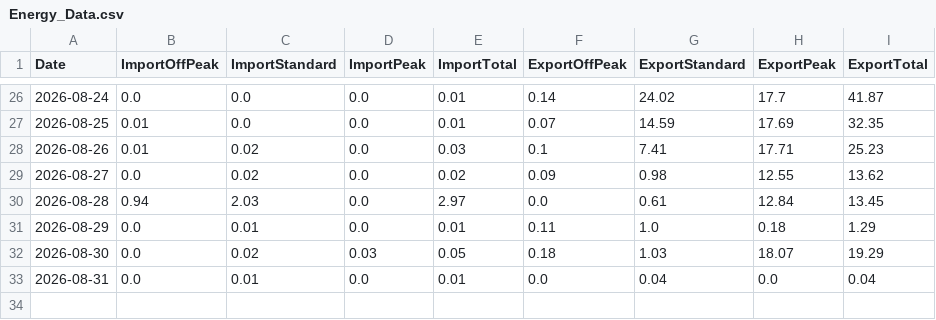
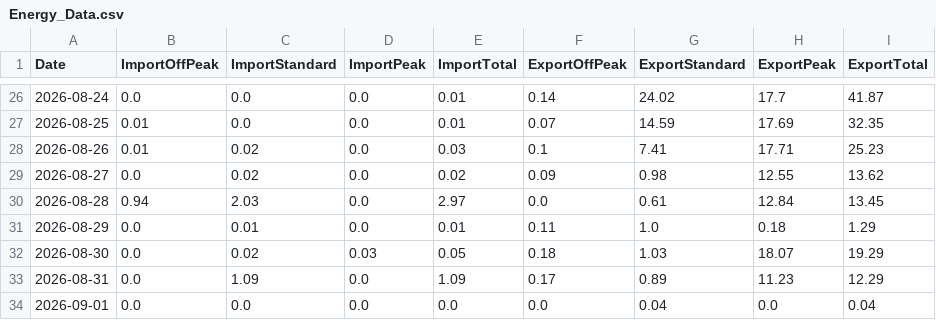
Before and after one commit to Alan-K/public-csv, a CSV file: Energy_Data.csv, drawn as a sheet; only a part is shown, gaps mark what is left out.

```diff
--- a/Energy_Data.csv
+++ b/Energy_Data.csv
@@ -32,2 +32,3 @@ Date,ImportOffPeak,ImportStandard,ImportPeak,ImportTotal,ExportOffPeak,ExportSta
 2026-08-30,0.0,0.02,0.03,0.05,0.18,1.03,18.07,19.29
-2026-08-31,0.0,0.01,0.0,0.01,0.0,0.04,0.0,0.04
+2026-08-31,0.0,1.09,0.0,1.09,0.17,0.89,11.23,12.29
+2026-09-01,0.0,0.0,0.0,0.0,0.0,0.04,0.0,0.04
```
